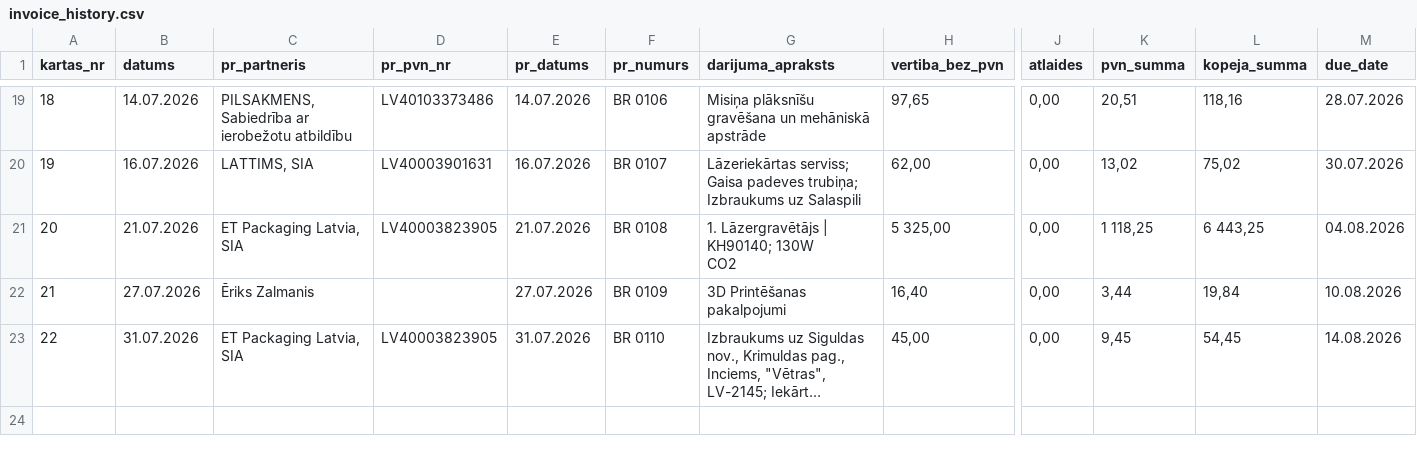
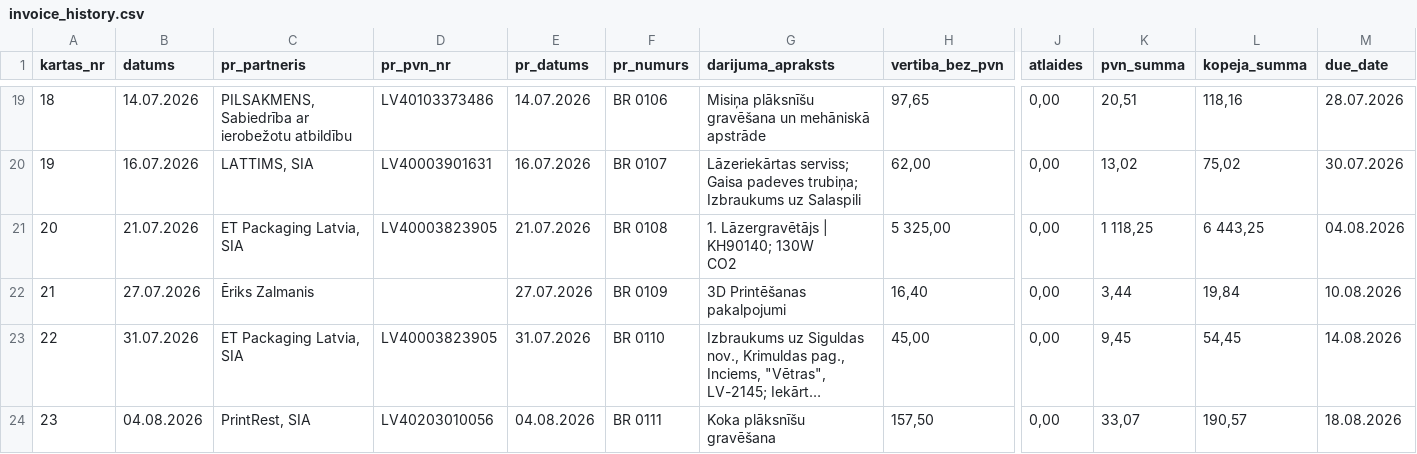
Before and after one commit to Andzhss/OnlinePavadzimes, a CSV file: OnlinePavadzimes/invoice_history.csv, drawn as a sheet; only a part is shown, gaps mark what is left out; long unchanged cells end in …; rows hold the shown columns only; the diff names each change by its address in the sheet, - before the commit and + after, or states it on an @@ line.

Commit message:
Pievieno BR 0111

```diff
--- a/OnlinePavadzimes/invoice_history.csv
+++ b/OnlinePavadzimes/invoice_history.csv
+row 24: 23 | 04.08.2026 | PrintRest, SIA | LV40203010056 | 04.08.2026 | BR 0111 | Koka plāksnīšu gravēšana | 157,50 | 0,00 | 33,07 | 190,57 | 18.08.2026
```
